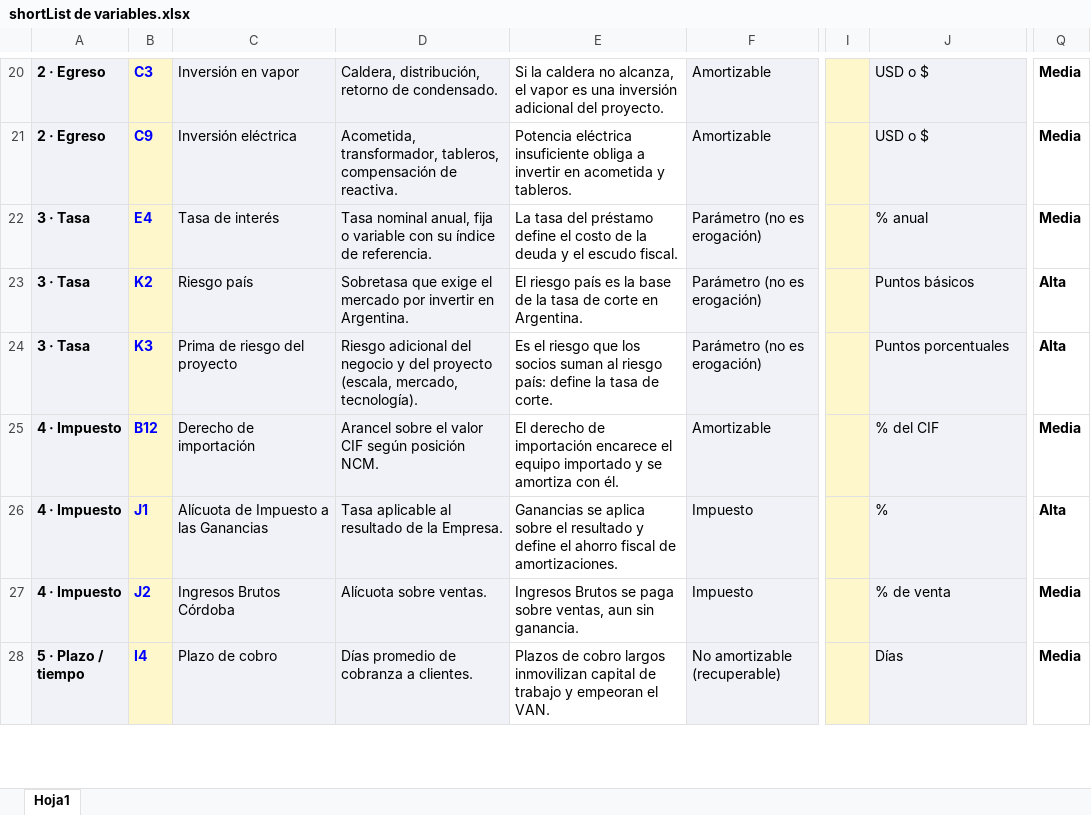
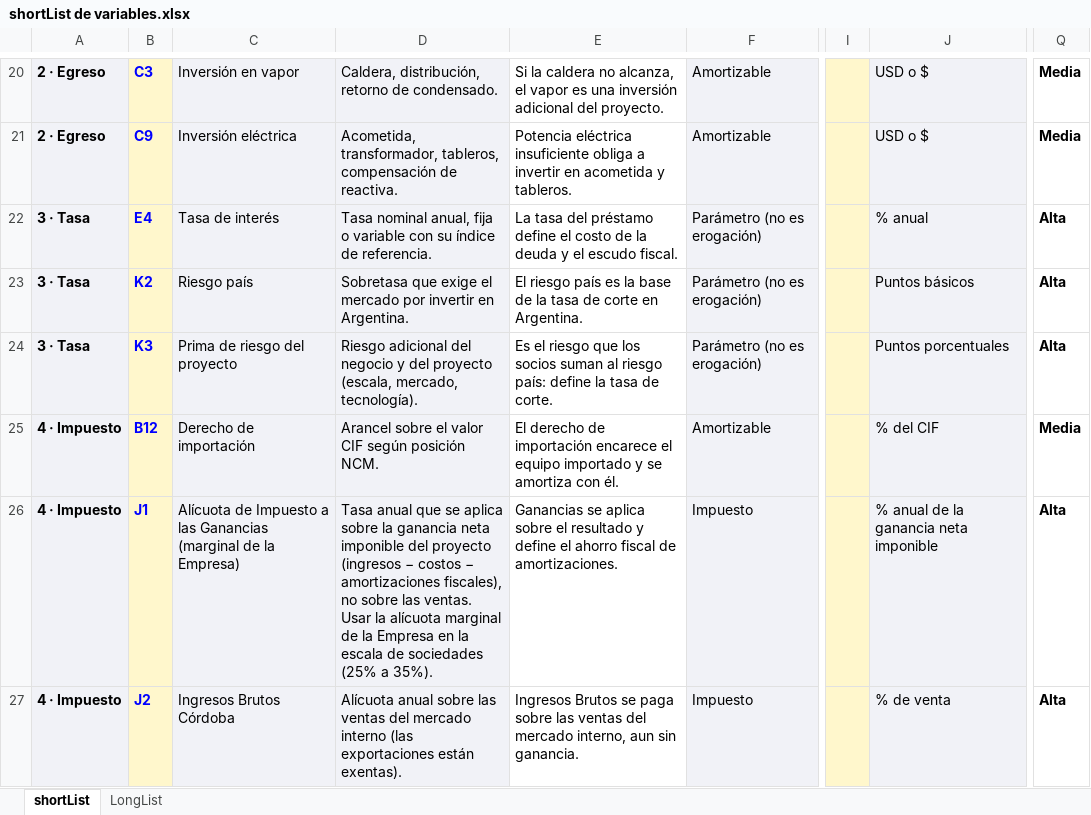
Before and after one commit to gustavonardone1965-cmyk/Evaluacion-Proyecto, an Excel workbook: shortList de variables.xlsx, sheet shortList, drawn as a sheet; only a part is shown, gaps mark what is left out; the shorter side is filled out with more unchanged rows; values as stored, in another font and other column widths than the file's, no borders; conditional formats not drawn; the diff covers the shown part only; the diff names each change by its address in the sheet, - before the commit and + after, or states it on an @@ line.

```diff
--- a/shortList de variables.xlsx (sheet shortList)
+++ b/shortList de variables.xlsx (sheet shortList)
-sheet tab: Hoja1
+sheet tab: shortList
+sheet tab: LongList
-Q22: Media
+Q22: Alta
-C26: …las Ganancias
+C26: …las Ganancias (marginal de la Empresa)
-D26: Tasa aplicable al resultado de la Empresa.
+D26: Tasa anual que se aplica sobre la ganancia neta imponible del proyecto (ingresos − costos − amortizaciones fiscales), no sobre las ventas. Usar la alícuota marginal de la Empresa en la escala de sociedades (25% a 35%).
-J26: %
+J26: % anual de la ganancia neta imponible
-D27: Alícuota sobre ventas.
+D27: Alícuota anual sobre las ventas del mercado interno (las exportaciones están exentas).
-E27: …paga sobre ventas, aun sin…
+E27: …paga sobre las ventas del mercado interno, aun sin…
-Q27: Media
+Q27: Alta
```
Also changed, not shown: 7 added rows and 3 edited cells elsewhere in this sheet, formulas that keep their value.
